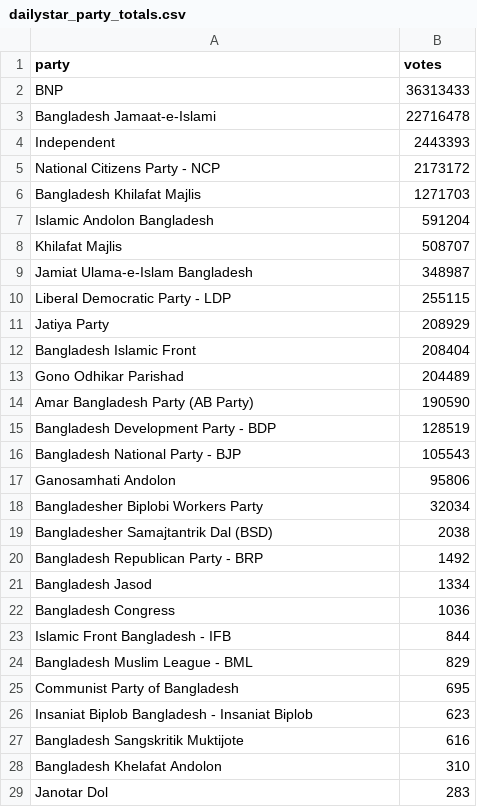
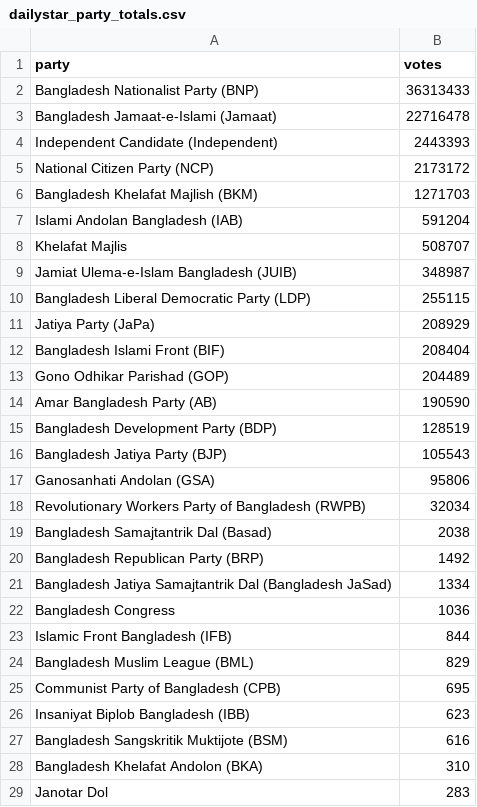
Before and after one commit to SMANahian/ElectionMap, a CSV file: result_from_source/dailystar_party_totals.csv, drawn as a sheet; only a part is shown; the diff covers the shown part only.

```diff
--- a/result_from_source/dailystar_party_totals.csv
+++ b/result_from_source/dailystar_party_totals.csv
@@ -1,29 +1,29 @@
 party,votes
-BNP,36313433
-Bangladesh Jamaat-e-Islami,22716478
-Independent,2443393
-National Citizens Party - NCP,2173172
-Bangladesh Khilafat Majlis,1271703
-Islamic Andolon Bangladesh,591204
-Khilafat Majlis,508707
-Jamiat Ulama-e-Islam Bangladesh,348987
-Liberal Democratic Party - LDP,255115
-Jatiya Party,208929
-Bangladesh Islamic Front,208404
-Gono Odhikar Parishad,204489
-Amar Bangladesh Party (AB Party),190590
-Bangladesh Development Party - BDP,128519
-Bangladesh National Party - BJP,105543
-Ganosamhati Andolon,95806
-Bangladesher Biplobi Workers Party,32034
-Bangladesher Samajtantrik Dal (BSD),2038
-Bangladesh Republican Party - BRP,1492
-Bangladesh Jasod,1334
+Bangladesh Nationalist Party (BNP),36313433
+Bangladesh Jamaat-e-Islami (Jamaat),22716478
+Independent Candidate (Independent),2443393
+National Citizen Party (NCP),2173172
+Bangladesh Khelafat Majlish (BKM),1271703
+Islami Andolan Bangladesh (IAB),591204
+Khelafat Majlis,508707
+Jamiat Ulema-e-Islam Bangladesh (JUIB),348987
+Bangladesh Liberal Democratic Party (LDP),255115
+Jatiya Party (JaPa),208929
+Bangladesh Islami Front (BIF),208404
+Gono Odhikar Parishad (GOP),204489
+Amar Bangladesh Party (AB),190590
+Bangladesh Development Party (BDP),128519
+Bangladesh Jatiya Party (BJP),105543
+Ganosanhati Andolan (GSA),95806
+Revolutionary Workers Party of Bangladesh (RWPB),32034
+Bangladesh Samajtantrik Dal (Basad),2038
+Bangladesh Republican Party (BRP),1492
+Bangladesh Jatiya Samajtantrik Dal (Bangladesh JaSad),1334
 Bangladesh Congress,1036
-Islamic Front Bangladesh - IFB,844
-Bangladesh Muslim League - BML,829
-Communist Party of Bangladesh,695
-Insaniat Biplob Bangladesh - Insaniat Biplob,623
-Bangladesh Sangskritik Muktijote,616
-Bangladesh Khelafat Andolon,310
+Islamic Front Bangladesh (IFB),844
+Bangladesh Muslim League (BML),829
+Communist Party of Bangladesh (CPB),695
+Insaniyat Biplob Bangladesh (IBB),623
+Bangladesh Sangskritik Muktijote (BSM),616
+Bangladesh Khelafat Andolon (BKA),310
 Janotar Dol,283
```
Also changed, not shown: 1 edited cell elsewhere in this file, result_from_source/verification_party_total_mismatches.csv, result_from_source/verification_seat_mismatches.csv, 6 other files.
